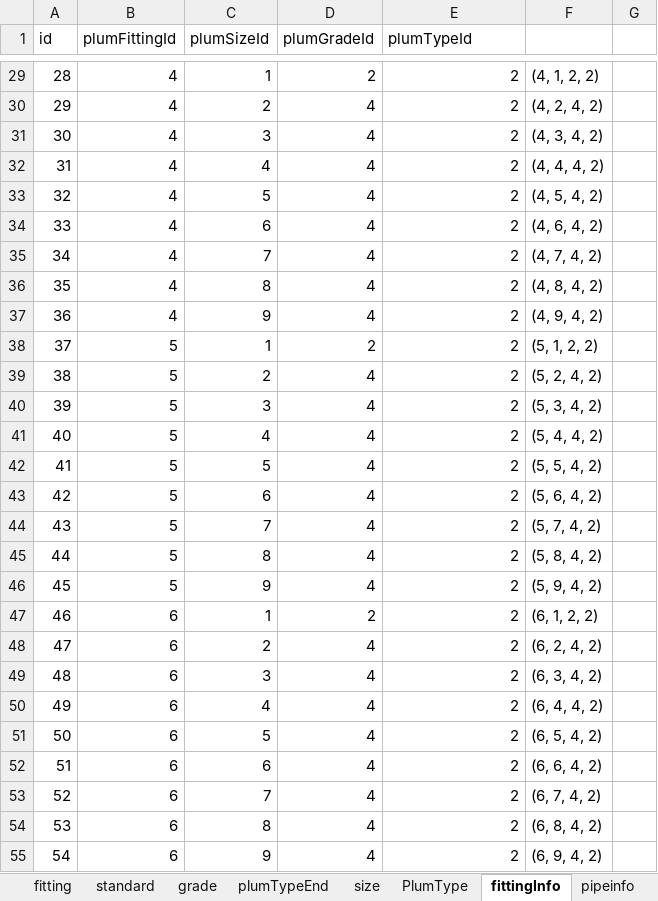
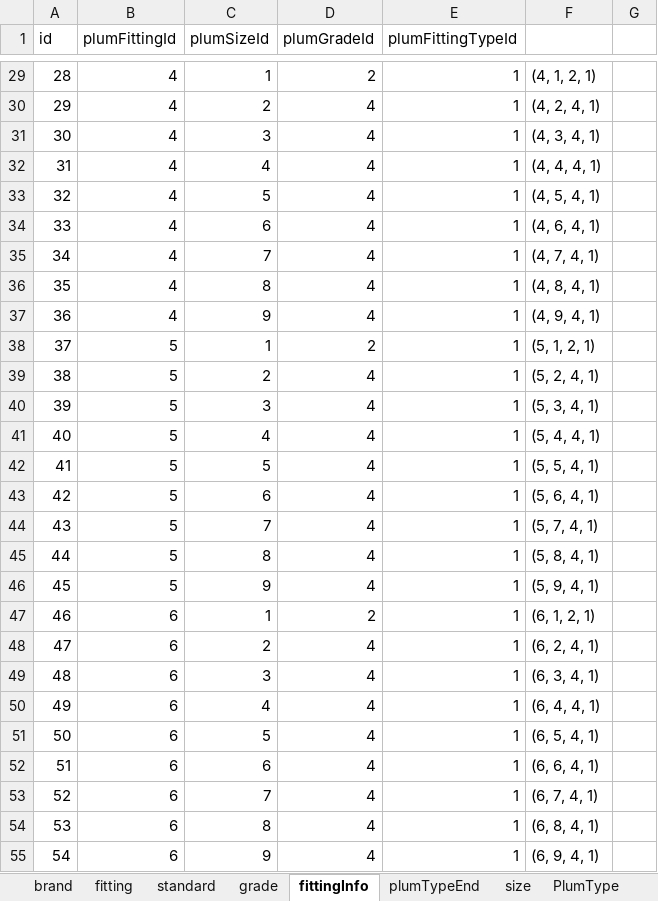
Before and after one commit to keerthimac/web_application, an Excel workbook: backend/data/plumData/plumTableData/plumInfoallrevised.xlsx, sheet fittingInfo, drawn as a sheet; only a part is shown, gaps mark what is left out; values as stored, in another font and other column widths than the file's, no borders; the diff covers the shown part only; the diff names each change by its address in the sheet, - before the commit and + after, or states it on an @@ line.

```diff
--- a/backend/data/plumData/plumTableData/plumInfoallrevised.xlsx (sheet fittingInfo)
+++ b/backend/data/plumData/plumTableData/plumInfoallrevised.xlsx (sheet fittingInfo)
@@ sheet tab order changed: brand | fitting | standard | grade | fittingInfo | plumTypeEnd | size | PlumType @@
-E1: plumTypeId
+E1: plumFittingTypeId
-E29:E55 (plumFittingTypeId): 2
+E29:E55 (plumFittingTypeId): 1
-F29: (4, 1, 2, 2)
+F29: (4, 1, 2, 1)
-F30: (4, 2, 4, 2)
+F30: (4, 2, 4, 1)
-F31: (4, 3, 4, 2)
+F31: (4, 3, 4, 1)
-F32: (4, 4, 4, 2)
+F32: (4, 4, 4, 1)
-F33: (4, 5, 4, 2)
+F33: (4, 5, 4, 1)
-F34: (4, 6, 4, 2)
+F34: (4, 6, 4, 1)
-F35: (4, 7, 4, 2)
+F35: (4, 7, 4, 1)
-F36: (4, 8, 4, 2)
+F36: (4, 8, 4, 1)
-F37: (4, 9, 4, 2)
+F37: (4, 9, 4, 1)
-F38: (5, 1, 2, 2)
+F38: (5, 1, 2, 1)
-F39: (5, 2, 4, 2)
+F39: (5, 2, 4, 1)
-F40: (5, 3, 4, 2)
+F40: (5, 3, 4, 1)
-F41: (5, 4, 4, 2)
+F41: (5, 4, 4, 1)
-F42: (5, 5, 4, 2)
+F42: (5, 5, 4, 1)
-F43: (5, 6, 4, 2)
+F43: (5, 6, 4, 1)
-F44: (5, 7, 4, 2)
+F44: (5, 7, 4, 1)
-F45: (5, 8, 4, 2)
+F45: (5, 8, 4, 1)
-F46: (5, 9, 4, 2)
+F46: (5, 9, 4, 1)
-F47: (6, 1, 2, 2)
+F47: (6, 1, 2, 1)
-F48: (6, 2, 4, 2)
+F48: (6, 2, 4, 1)
-F49: (6, 3, 4, 2)
+F49: (6, 3, 4, 1)
-F50: (6, 4, 4, 2)
+F50: (6, 4, 4, 1)
-F51: (6, 5, 4, 2)
+F51: (6, 5, 4, 1)
-F52: (6, 6, 4, 2)
+F52: (6, 6, 4, 1)
-F53: (6, 7, 4, 2)
+F53: (6, 7, 4, 1)
-F54: (6, 8, 4, 2)
+F54: (6, 8, 4, 1)
-F55: (6, 9, 4, 2)
+F55: (6, 9, 4, 1)
```
Also changed, not shown: 319 edited cells elsewhere in this sheet, sheet plumTypeEnd, sheet pipeinfo, other sheet tabs, 19 other files.
